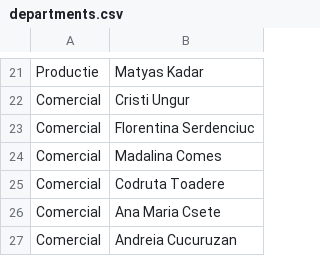
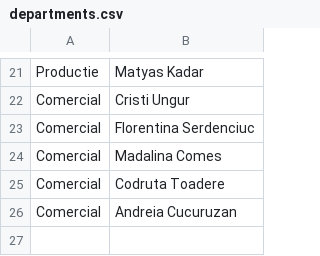
Before and after one commit to pontaj-servelect/pontaj, a CSV file: departments.csv, drawn as a sheet; only a part is shown, gaps mark what is left out.

Commit message:
Update departments.csv

```diff
--- a/departments.csv
+++ b/departments.csv
@@ -25,3 +25,2 @@ Comercial,Madalina Comes
 Comercial,Codruta Toadere
-Comercial,Ana Maria Csete
 Comercial,Andreia Cucuruzan
```
